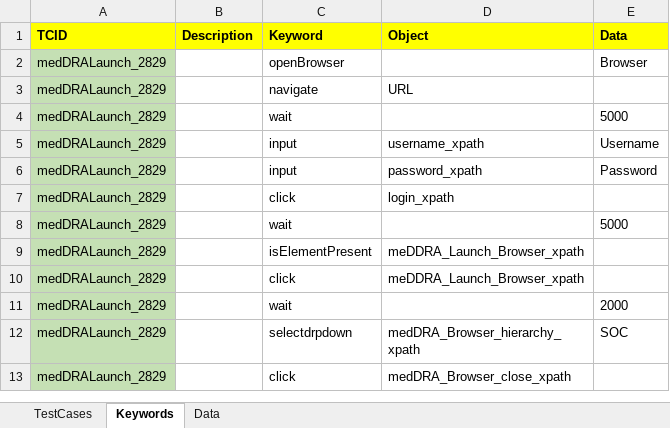
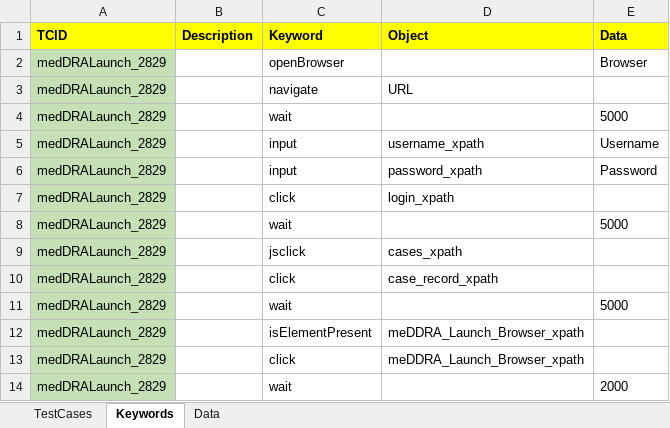
Before and after one commit to sarangmech07/SAF, an Excel workbook: Data/medDRABrowser.xlsx, sheet Keywords, drawn as a sheet; only a part is shown; the shorter side is filled out with more unchanged rows; values as stored, in another font and other column widths than the file's, no borders; the diff names each change by its address in the sheet, - before the commit and + after, or states it on an @@ line.

```diff
--- a/Data/medDRABrowser.xlsx (sheet Keywords)
+++ b/Data/medDRABrowser.xlsx (sheet Keywords)
+row 9: medDRALaunch_2829 |  | jsclick | cases_xpath
+row 10: medDRALaunch_2829 |  | click | case_record_xpath
+row 11: medDRALaunch_2829 |  | wait |  | 5000
```
Also changed, not shown: sheet Data, 2 other files.
